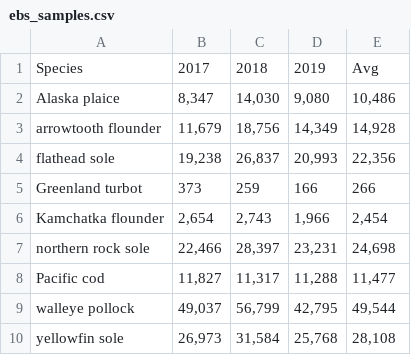
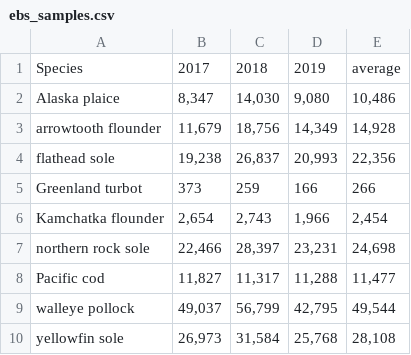
Before and after one commit to Jason-Conner-NOAA/swo-tech, a CSV file: tables/ebs_samples.csv, drawn as a sheet.

```diff
--- a/tables/ebs_samples.csv
+++ b/tables/ebs_samples.csv
@@ -1,2 +1,2 @@
-Species,2017,2018,2019,Avg
+Species,2017,2018,2019,average
 Alaska plaice,"8,347","14,030","9,080","10,486"
```
Also changed, not shown: tables/ai_samples.csv, tables/goa_samples.csv, 1 other file.
